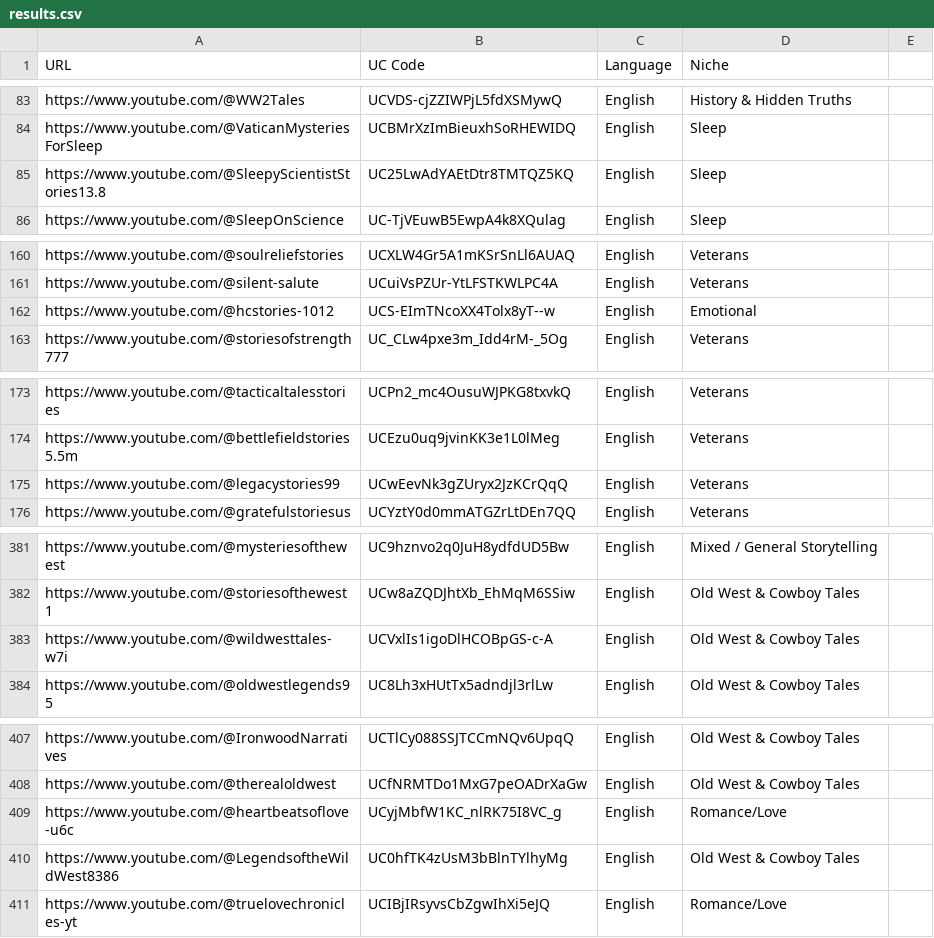
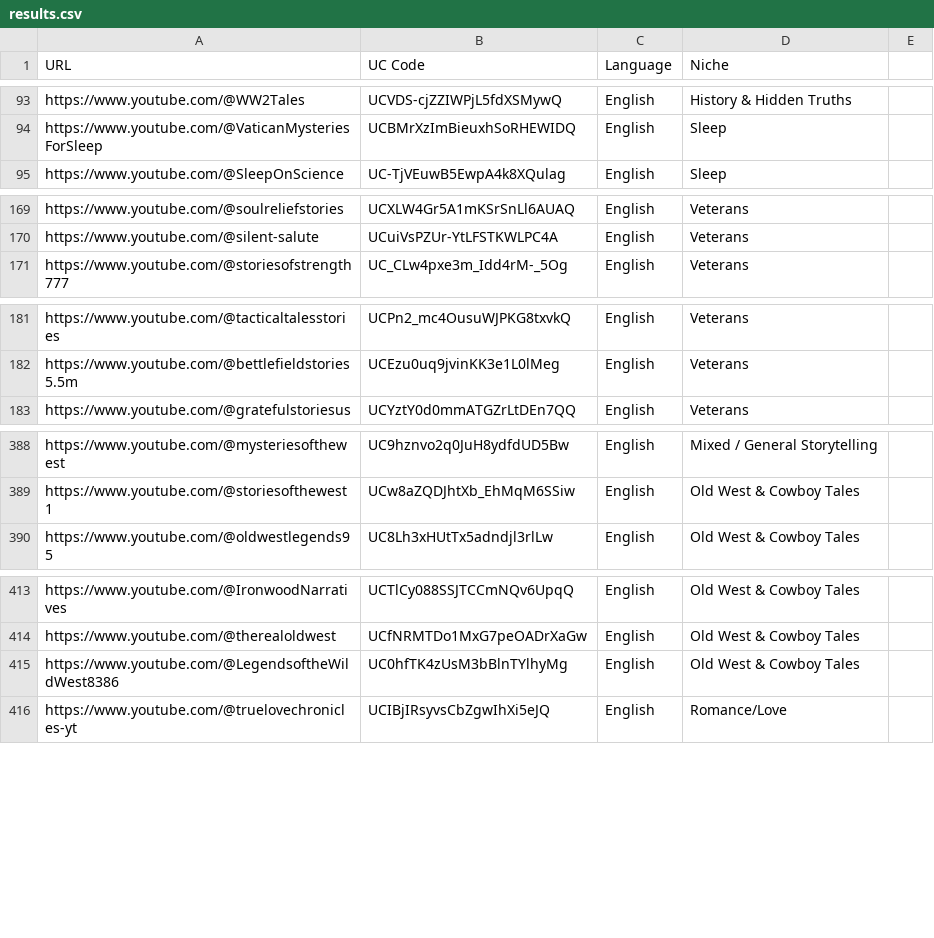
Before and after one commit to elevatetool/data, a CSV file: results.csv, drawn as a sheet; only a part is shown, gaps mark what is left out; removed rows and columns are numbered as before the commit, all else as after; the diff covers the shown part only; the diff names each change by its address in the sheet, - before the commit and + after, or states it on an @@ line.

```diff
--- a/results.csv
+++ b/results.csv
-row 85: https://www.youtube.com/@SleepyScientistStories13.8 | UC25LwAdYAEtDtr8TMTQZ5KQ | English | Sleep
-row 162: https://www.youtube.com/@hcstories-1012 | UCS-EImTNcoXX4Tolx8yT--w | English | Emotional
-row 175: https://www.youtube.com/@legacystories99 | UCwEevNk3gZUryx2JzKCrQqQ | English | Veterans
-row 383: https://www.youtube.com/@wildwesttales-w7i | UCVxlIs1igoDlHCOBpGS-c-A | English | Old West & Cowboy Tales
-row 409: https://www.youtube.com/@heartbeatsoflove-u6c | UCyjMbfW1KC_nlRK75I8VC_g | English | Romance/Love
```
Also changed, not shown: 10 added rows, 10 removed rows and 10 edited cells elsewhere in this file.
